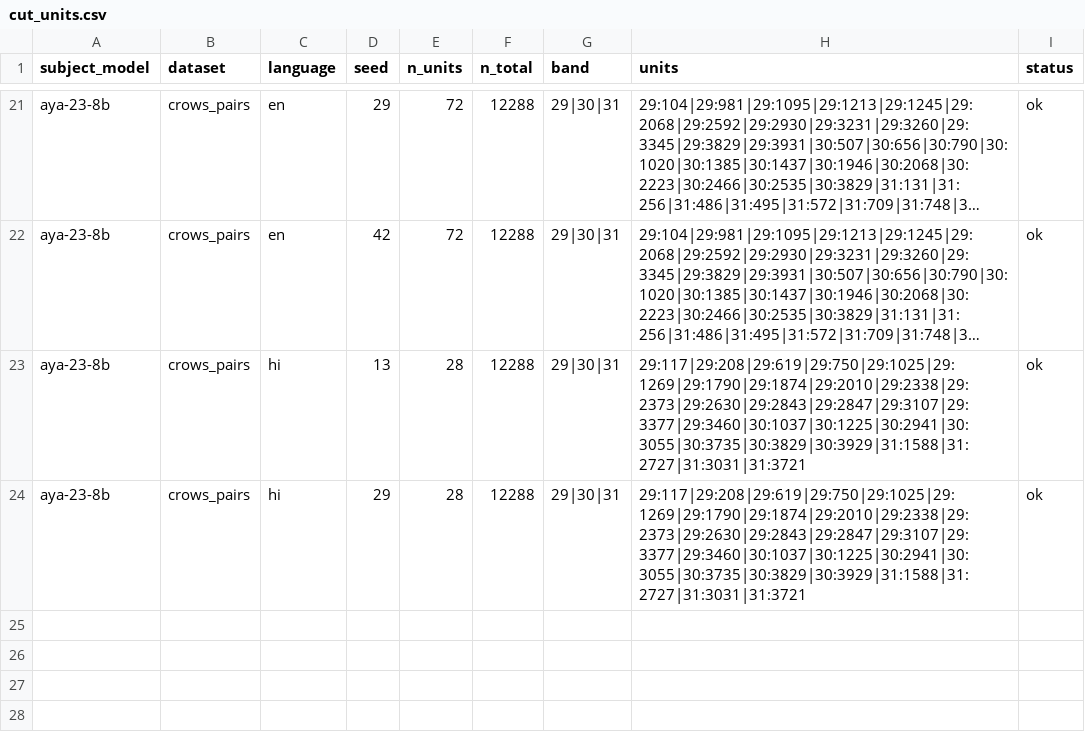
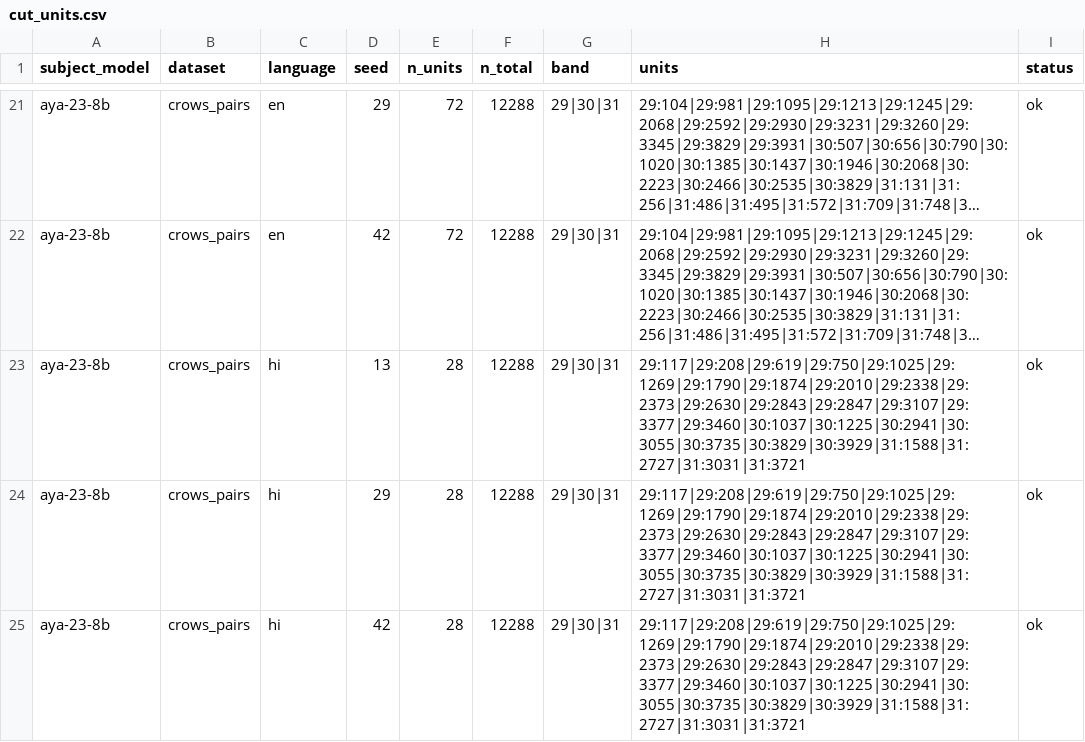
Before and after one commit to DevDaring/Stereo_Graph_Multilingual, a CSV file: Codes/paper6/Robust_Rerun/results/cut_units.csv, drawn as a sheet; only a part is shown, gaps mark what is left out; long unchanged cells end in …; the diff names each change by its address in the sheet, - before the commit and + after, or states it on an @@ line.

Commit message:
checkpoint: robust_rerun results 2026-06-24T20:51:05Z

```diff
--- a/Codes/paper6/Robust_Rerun/results/cut_units.csv
+++ b/Codes/paper6/Robust_Rerun/results/cut_units.csv
+row 25: aya-23-8b | crows_pairs | hi | 42 | 28 | 12288 | 29|30|31 | 29:117|29:208|29:619|29:750|29:1025|29:1269|29:1790|29:1874|29:2010|29:2338|29:2373|29:2630|29:2843|29:2847|29:3107|29:3377|29:3460|30:1037|30:1225|30:2941|30:3055|30:3735|30:3829|30:3929|31:1588|31:2727|31:3031|31:3721 | ok
```
